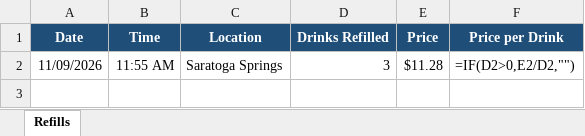
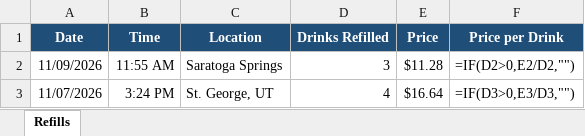
Before and after one commit to MurrTuck/fiizTracker, an Excel workbook: drink_refills.xlsx, sheet Refills, drawn as a sheet; values as stored, in another font and other column widths than the file's, no borders; formulas without a stored value are shown as written; the diff names each change by its address in the sheet, - before the commit and + after, or states it on an @@ line.

```diff
--- a/drink_refills.xlsx (sheet Refills)
+++ b/drink_refills.xlsx (sheet Refills)
+row 3: 11/07/2026 | 3:24 PM | St. George, UT | 4 | $16.64 | =IF(D3>0,E3/D3,"")
```
